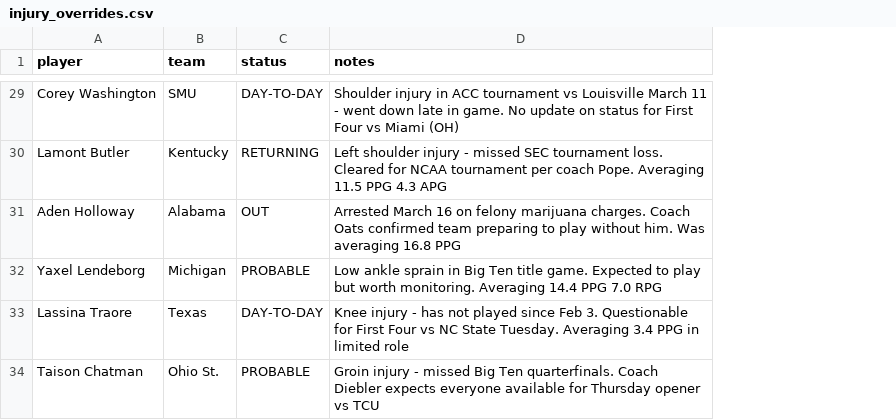
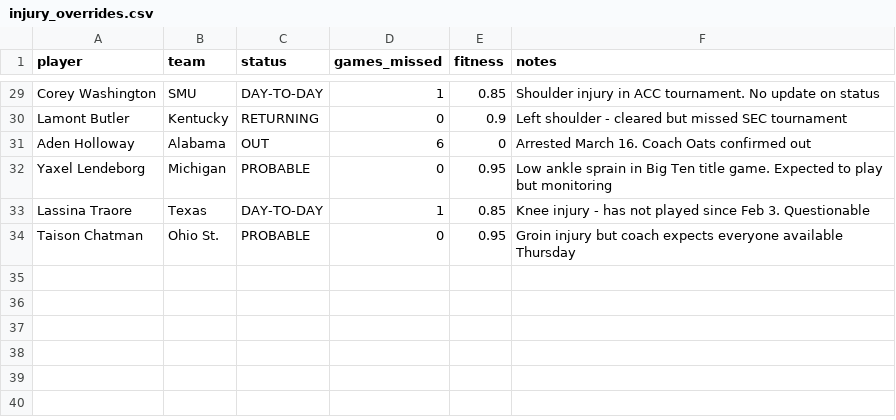
Before and after one commit to Krool/BasketballProjections, a CSV file: data/injury_overrides.csv, drawn as a sheet; only a part is shown, gaps mark what is left out; addresses are those after the commit; the diff covers the shown part only; the diff names each change by its address in the sheet, - before the commit and + after, or states it on an @@ line.

```diff
--- a/data/injury_overrides.csv
+++ b/data/injury_overrides.csv
+column D (games_missed), rows 29-34: 1 | 0 | 6 | 0 | 1 | 0
+column E (fitness), rows 29-34: 0.85 | 0.9 | 0 | 0.95 | 0.85 | 0.95
-F29 (notes): …in ACC tournament vs Louisville March 11 - went down late in game. No update on status for First Four vs Miami (OH)
+F29 (notes): …in ACC tournament. No update on status
-F30 (notes): Left shoulder injury - missed SEC tournament loss. Cleared for NCAA tournament per coach Pope. Averaging 11.5 PPG 4.3 APG
+F30 (notes): Left shoulder - cleared but missed SEC tournament
-F31 (notes): Arrested March 16 on felony marijuana charges. Coach Oats confirmed team preparing to play without him. Was averaging 16.8 PPG
+F31 (notes): Arrested March 16. Coach Oats confirmed out
-F32 (notes): …play but worth monitoring. Averaging 14.4 PPG 7.0 RPG
+F32 (notes): …play but monitoring
-F33 (notes): …3. Questionable for First Four vs NC State Tuesday. Averaging 3.4 PPG in limited role
+F33 (notes): …3. Questionable
-F34 (notes): Groin injury - missed Big Ten quarterfinals. Coach Diebler expects everyone available for Thursday opener vs TCU
+F34 (notes): Groin injury but coach expects everyone available Thursday
```
Also changed, not shown: 18 edited cells elsewhere in this file, data/injuries_combined.csv, output/projections.csv, 3 other files.
